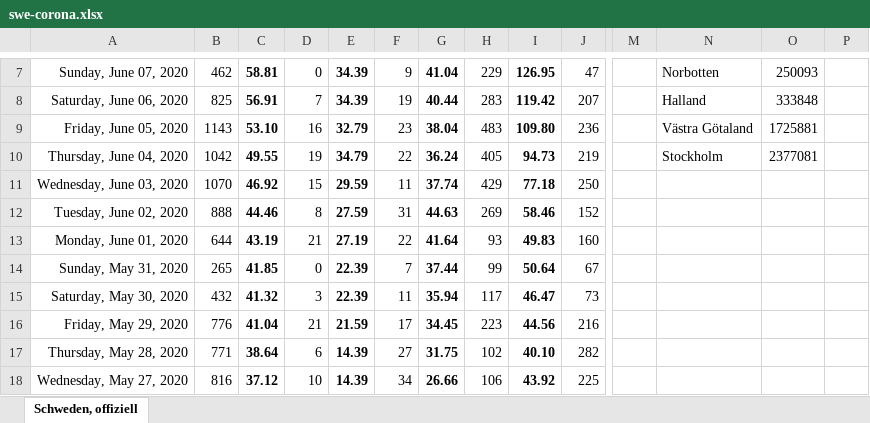
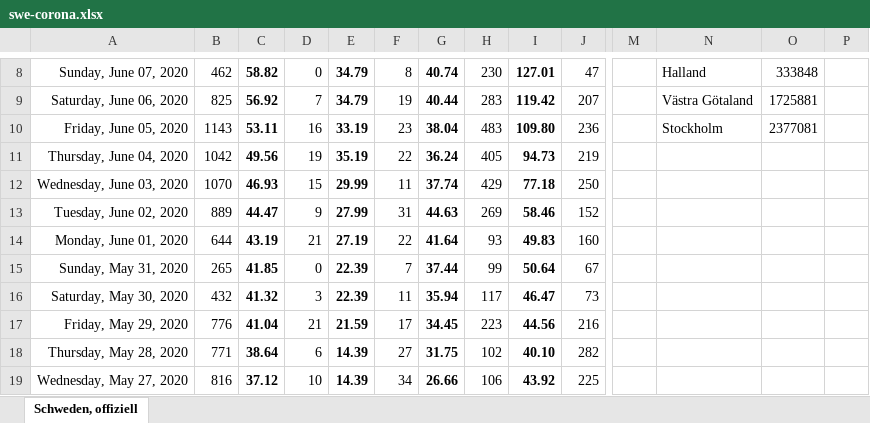
Before and after one commit to episource/swe-corona, an Excel workbook: swe-corona.xlsx, sheet Schweden, offiziell, drawn as a sheet; only a part is shown, gaps mark what is left out; values as stored, in another font and other column widths than the file's, no borders; charts and pictures and conditional formats not drawn; addresses are those after the commit; the diff covers the shown part only; the diff names each change by its address in the sheet, - before the commit and + after, or states it on an @@ line.

```diff
--- a/swe-corona.xlsx (sheet Schweden, offiziell)
+++ b/swe-corona.xlsx (sheet Schweden, offiziell)
-C8: 58.81
+C8: 58.82
-E8:E9: 34.39
+E8:E9: 34.79
-F8: 9
+F8: 8
-G8: 41.04
+G8: 40.74
-H8: 229
+H8: 230
-I8: 126.95
+I8: 127.01
-N8: Norbotten
+N8: Halland
-O8: 250093
+O8: 333848
-C9: 56.91
+C9: 56.92
-N9: Halland
+N9: Västra Götaland
-O9: 333848
+O9: 1725881
-C10: 53.10
+C10: 53.11
-E10: 32.79
+E10: 33.19
-N10: Västra Götaland
+N10: Stockholm
-O10: 1725881
+O10: 2377081
-C11: 49.55
+C11: 49.56
-E11: 34.79
+E11: 35.19
-N11: Stockholm
+N11: (empty)
-O11: 2377081
+O11: (empty)
-C12: 46.92
+C12: 46.93
-E12: 29.59
+E12: 29.99
-B13: 888
+B13: 889
-C13: 44.46
+C13: 44.47
-D13: 8
+D13: 9
-E13: 27.59
+E13: 27.99
```
Also changed, not shown: 1 added row and 29 edited cells elsewhere in this sheet, formulas that keep their value, charts or pictures, 1 other file.
